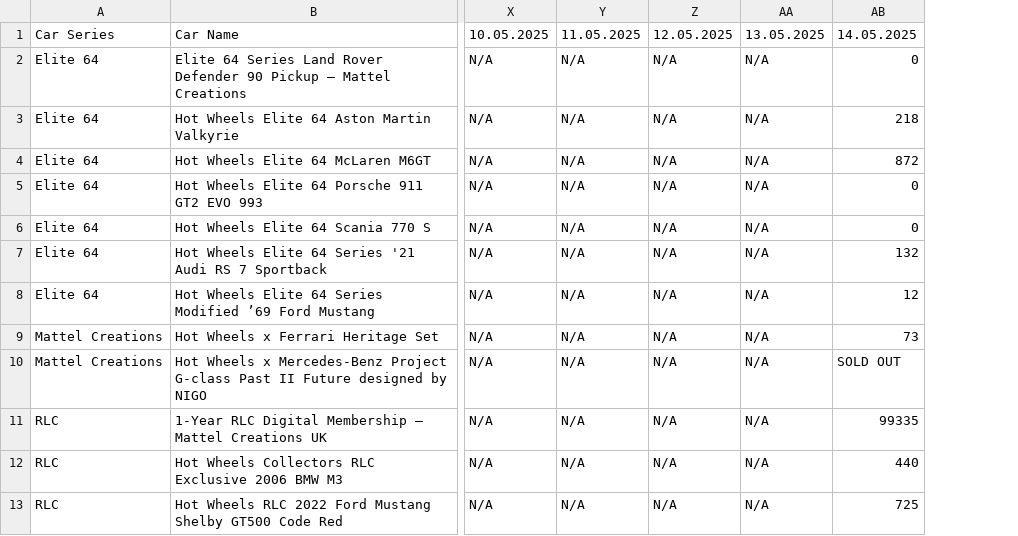
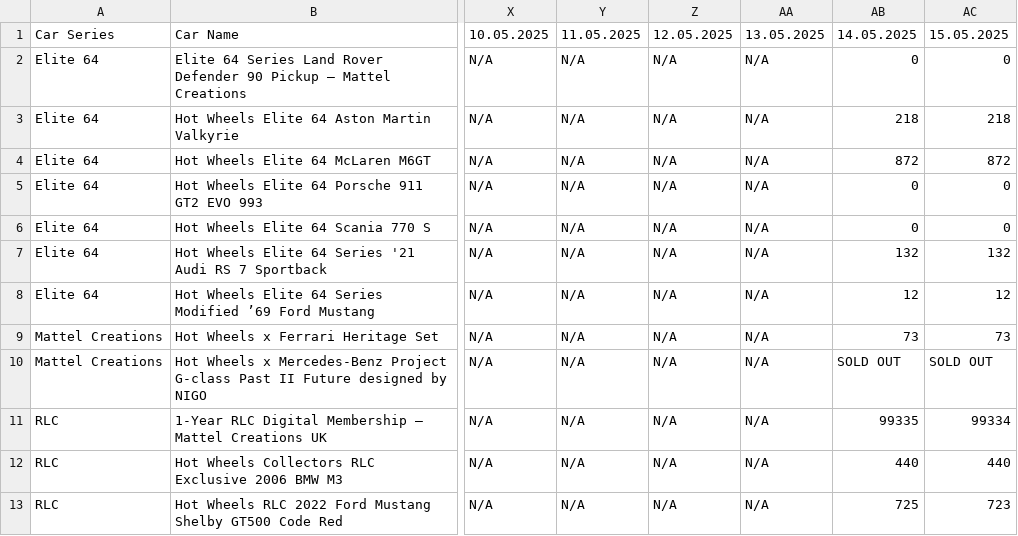
Before and after one commit to shady333/HWinventory, a CSV file: inventory_data_UK.csv, drawn as a sheet; only a part is shown, gaps mark what is left out; the diff names each change by its address in the sheet, - before the commit and + after, or states it on an @@ line.

```diff
--- a/inventory_data_UK.csv
+++ b/inventory_data_UK.csv
+column AC, rows 1-13: 15.05.2025 | 0 | 218 | 872 | 0 | 0 | 132 | 12 | 73 | SOLD OUT | 99334 | 440 | 723
```
Also changed, not shown: 2 other files.
